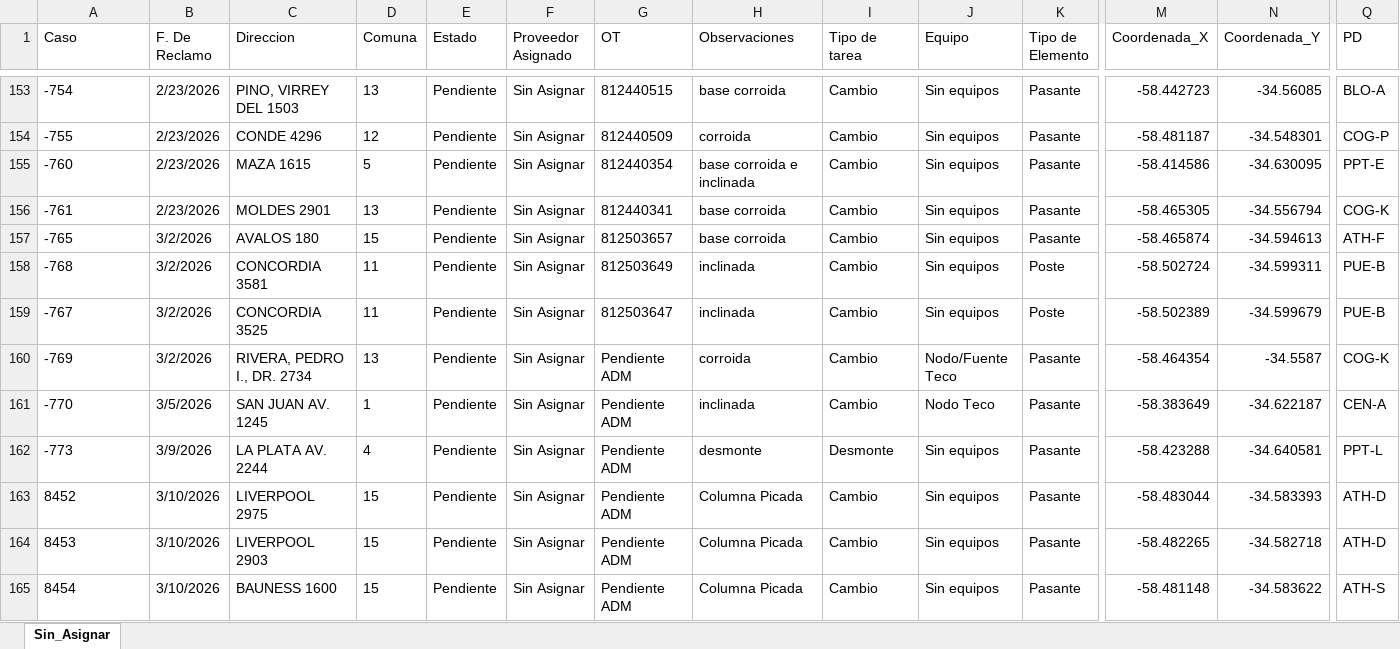
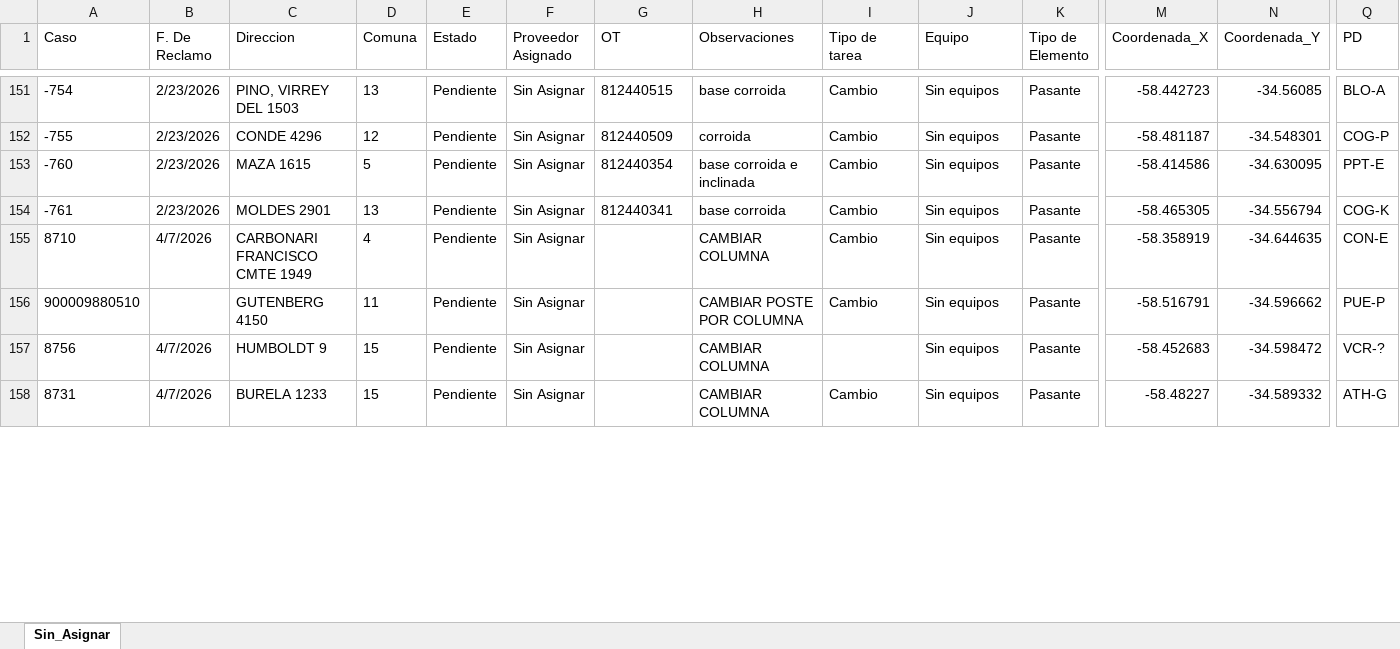
Before and after one commit to gestiondereclamosteco/sin_asignar, an Excel workbook: mapa_interactivo_Sin_Asignar.xlsx, sheet Sin_Asignar, drawn as a sheet; only a part is shown, gaps mark what is left out; values as stored, in another font and other column widths than the file's, no borders; removed rows and columns are numbered as before the commit, all else as after; rows hold the shown columns only; the diff covers the shown part only; the diff names each change by its address in the sheet, - before the commit and + after, or states it on an @@ line.

Commit message:
Actualizacion automatica del mapa (2026-04-07 12:06:12)

```diff
--- a/mapa_interactivo_Sin_Asignar.xlsx (sheet Sin_Asignar)
+++ b/mapa_interactivo_Sin_Asignar.xlsx (sheet Sin_Asignar)
-row 157: -765 | 3/2/2026 | AVALOS 180 | 15 | Pendiente | Sin Asignar | 812503657 | base corroida | Cambio | Sin equipos | Pasante | -58.465874 | -34.594613 | ATH-F
-row 158: -768 | 3/2/2026 | CONCORDIA 3581 | 11 | Pendiente | Sin Asignar | 812503649 | inclinada | Cambio | Sin equipos | Poste | -58.502724 | -34.599311 | PUE-B
-row 159: -767 | 3/2/2026 | CONCORDIA 3525 | 11 | Pendiente | Sin Asignar | 812503647 | inclinada | Cambio | Sin equipos | Poste | -58.502389 | -34.599679 | PUE-B
-row 160: -769 | 3/2/2026 | RIVERA, PEDRO I., DR. 2734 | 13 | Pendiente | Sin Asignar | Pendiente ADM | corroida | Cambio | Nodo/Fuente Teco | Pasante | -58.464354 | -34.5587 | COG-K
-A155 (Caso): -770
+A155 (Caso): 8710
-B155 (F. De Reclamo): 3/5/2026
+B155 (F. De Reclamo): 4/7/2026
-C155 (Direccion): SAN JUAN AV. 1245
+C155 (Direccion): CARBONARI FRANCISCO CMTE 1949
-D155 (Comuna): 1
+D155 (Comuna): 4
-G155 (OT): Pendiente ADM
+G155 (OT): (empty)
-H155 (Observaciones): inclinada
+H155 (Observaciones): CAMBIAR COLUMNA
-J155 (Equipo): Nodo Teco
+J155 (Equipo): Sin equipos
-M155 (Coordenada_X): -58.383649
+M155 (Coordenada_X): -58.358919
-N155 (Coordenada_Y): -34.622187
+N155 (Coordenada_Y): -34.644635
-Q155 (PD): CEN-A
+Q155 (PD): CON-E
-row 162: -773 | 3/9/2026 | LA PLATA AV. 2244 | 4 | Pendiente | Sin Asignar | Pendiente ADM | desmonte | Desmonte | Sin equipos | Pasante | -58.423288 | -34.640581 | PPT-L
-row 163: 8452 | 3/10/2026 | LIVERPOOL 2975 | 15 | Pendiente | Sin Asignar | Pendiente ADM | Columna Picada | Cambio | Sin equipos | Pasante | -58.483044 | -34.583393 | ATH-D
+row 156: 900009880510 |  | GUTENBERG 4150 | 11 | Pendiente | Sin Asignar |  | CAMBIAR POSTE POR COLUMNA | Cambio | Sin equipos | Pasante | -58.516791 | -34.596662 | PUE-P
-A157 (Caso): 8453
+A157 (Caso): 8756
-B157:B158 (F. De Reclamo): 3/10/2026
+B157:B158 (F. De Reclamo): 4/7/2026
-C157 (Direccion): LIVERPOOL 2903
+C157 (Direccion): HUMBOLDT 9
-G157:G158 (OT): Pendiente ADM
+G157:G158 (OT): (empty)
-H157:H158 (Observaciones): Columna Picada
+H157:H158 (Observaciones): CAMBIAR COLUMNA
-I157 (Tipo de tarea): Cambio
+I157 (Tipo de tarea): (empty)
-M157 (Coordenada_X): -58.482265
+M157 (Coordenada_X): -58.452683
-N157 (Coordenada_Y): -34.582718
+N157 (Coordenada_Y): -34.598472
-Q157 (PD): ATH-D
+Q157 (PD): VCR-?
-A158 (Caso): 8454
+A158 (Caso): 8731
-C158 (Direccion): BAUNESS 1600
+C158 (Direccion): BURELA 1233
-M158 (Coordenada_X): -58.481148
+M158 (Coordenada_X): -58.48227
-N158 (Coordenada_Y): -34.583622
+N158 (Coordenada_Y): -34.589332
-Q158 (PD): ATH-S
+Q158 (PD): ATH-G
```
Also changed, not shown: 67 removed rows and 115 edited cells elsewhere in this sheet, 1 other file.
